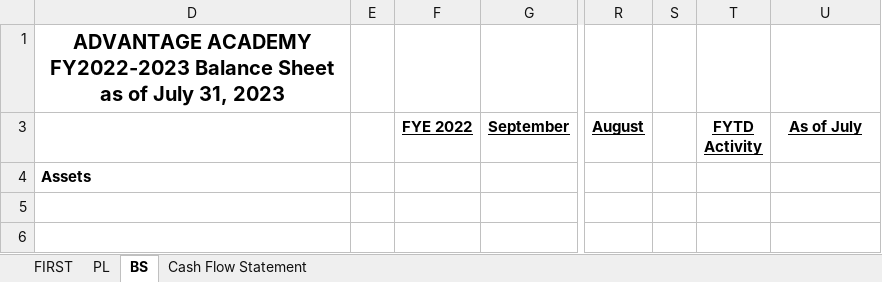
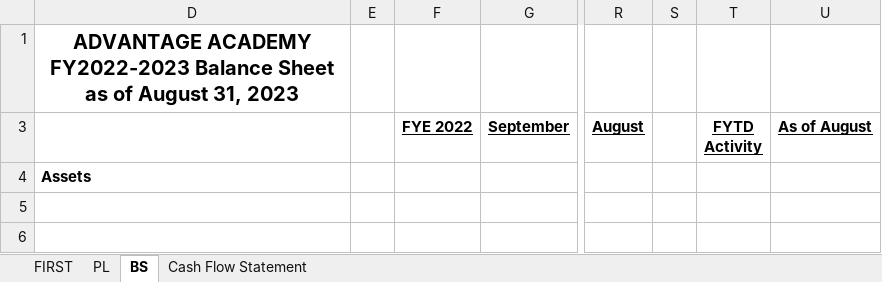
Before and after one commit to dss-edu/Financial, an Excel workbook: config/finance/static/template.xlsx, sheet BS, drawn as a sheet; only a part is shown, gaps mark what is left out; values as stored, in another font and other column widths than the file's, no borders; the diff names each change by its address in the sheet, - before the commit and + after, or states it on an @@ line.

```diff
--- a/config/finance/static/template.xlsx (sheet BS)
+++ b/config/finance/static/template.xlsx (sheet BS)
-D1: …as of July 31, 2023
+D1: …as of August 31, 2023
-U3: As of July
+U3: As of August
```
Also changed, not shown: sheet FIRST, sheet Cash Flow Statement, sheet PL, 1 other file.
